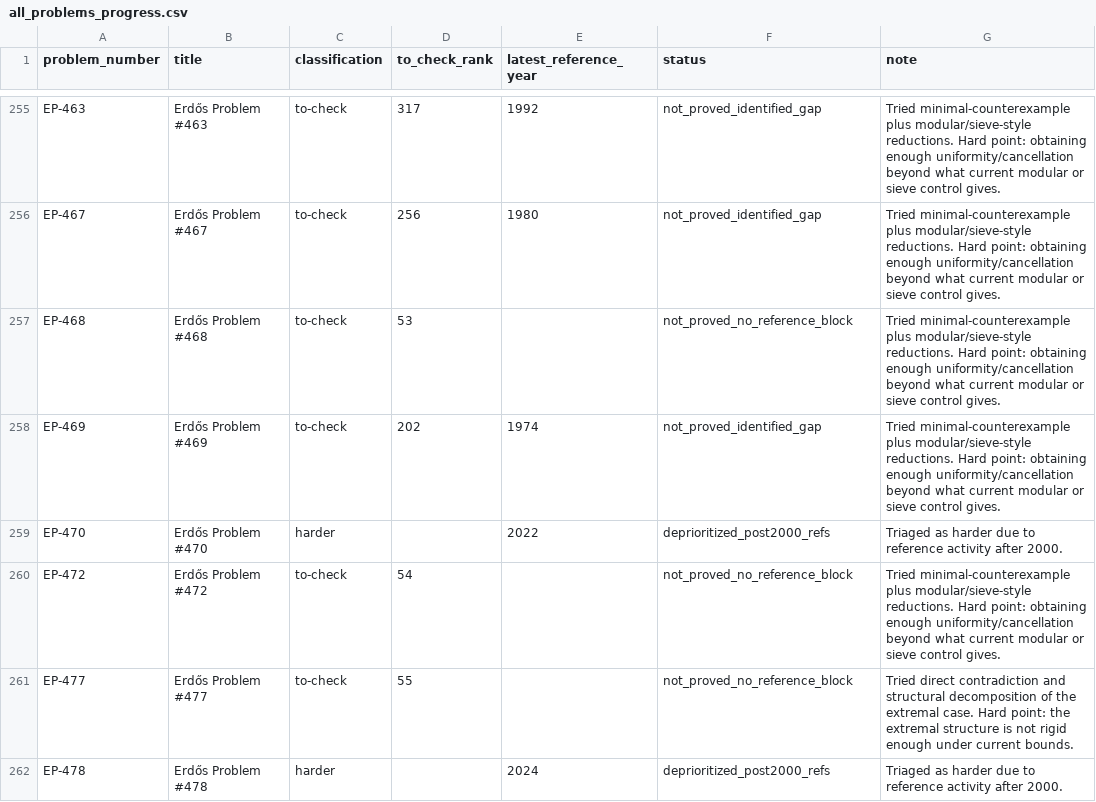
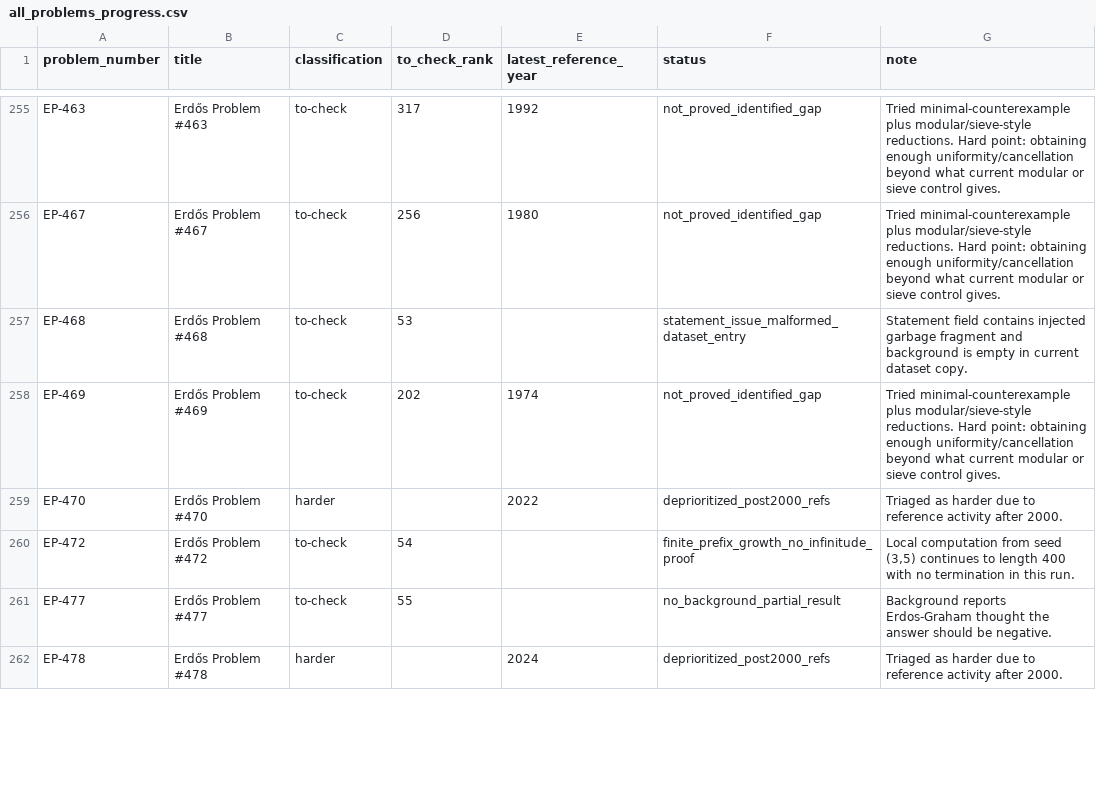
Before and after one commit to przchojecki/agentic-erdos, a CSV file: data/all_problems_progress.csv, drawn as a sheet; only a part is shown, gaps mark what is left out; the diff covers the shown part only.

```diff
--- a/data/all_problems_progress.csv
+++ b/data/all_problems_progress.csv
@@ -256,7 +256,7 @@
 "EP-467","Erdős Problem #467","to-check","256","1980","not_proved_identified_gap","Tried minimal-counterexample plus modular/sieve-style reductions. Hard point: obtaining enough uniformity/cancellation beyond what current modular or sieve control gives."
-"EP-468","Erdős Problem #468","to-check","53","","not_proved_no_reference_block","Tried minimal-counterexample plus modular/sieve-style reductions. Hard point: obtaining enough uniformity/cancellation beyond what current modular or sieve control gives."
+"EP-468","Erdős Problem #468","to-check","53","","statement_issue_malformed_dataset_entry","Statement field contains injected garbage fragment and background is empty in current dataset copy."
 "EP-469","Erdős Problem #469","to-check","202","1974","not_proved_identified_gap","Tried minimal-counterexample plus modular/sieve-style reductions. Hard point: obtaining enough uniformity/cancellation beyond what current modular or sieve control gives."
 "EP-470","Erdős Problem #470","harder","","2022","deprioritized_post2000_refs","Triaged as harder due to reference activity after 2000."
-"EP-472","Erdős Problem #472","to-check","54","","not_proved_no_reference_block","Tried minimal-counterexample plus modular/sieve-style reductions. Hard point: obtaining enough uniformity/cancellation beyond what current modular or sieve control gives."
-"EP-477","Erdős Problem #477","to-check","55","","not_proved_no_reference_block","Tried direct contradiction and structural decomposition of the extremal case. Hard point: the extremal structure is not rigid enough under current bounds."
+"EP-472","Erdős Problem #472","to-check","54","","finite_prefix_growth_no_infinitude_proof","Local computation from seed (3,5) continues to length 400 with no termination in this run."
+"EP-477","Erdős Problem #477","to-check","55","","no_background_partial_result","Background reports Erdos-Graham thought the answer should be negative."
 "EP-478","Erdős Problem #478","harder","","2024","deprioritized_post2000_refs","Triaged as harder due to reference activity after 2000."
```
Also changed, not shown: 14 edited cells elsewhere in this file, 12 other files.
